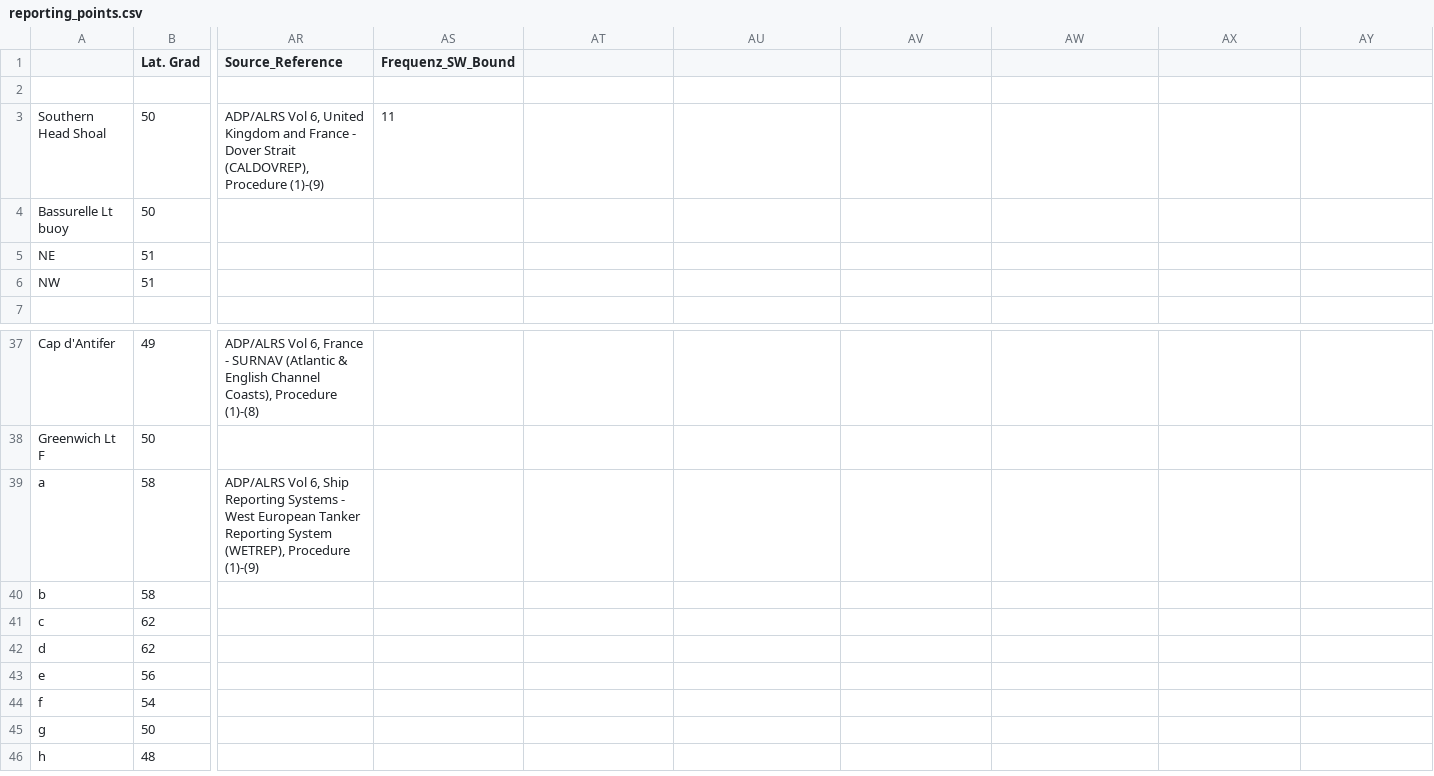
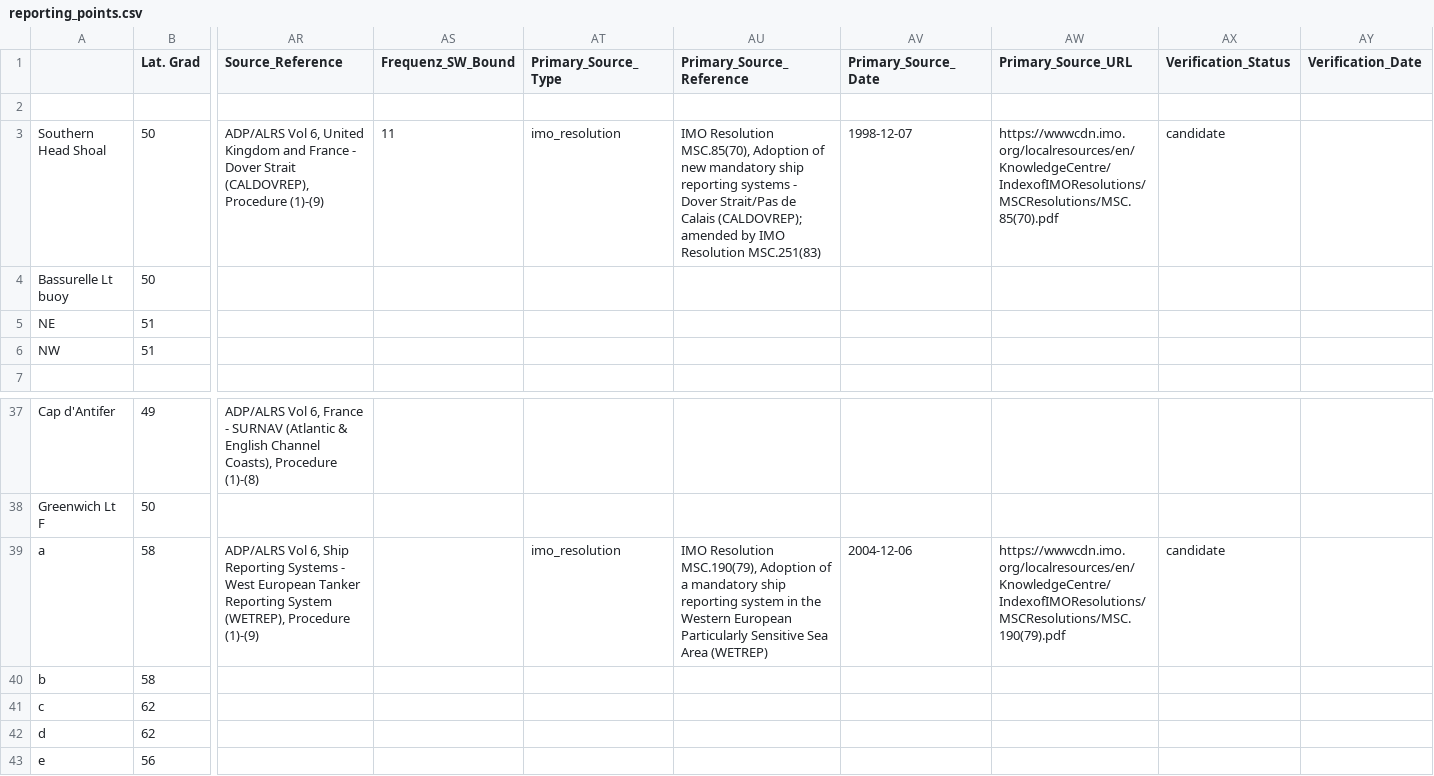
Before and after one commit to marcphguischard/Croute_checker, a CSV file: reporting_points.csv, drawn as a sheet; only a part is shown, gaps mark what is left out; the shorter side is filled out with more unchanged rows; the diff names each change by its address in the sheet, - before the commit and + after, or states it on an @@ line.

```diff
--- a/reporting_points.csv
+++ b/reporting_points.csv
-AT1: (empty)
+AT1: Primary_Source_Type
-AU1: (empty)
+AU1: Primary_Source_Reference
-AV1: (empty)
+AV1: Primary_Source_Date
-AW1: (empty)
+AW1: Primary_Source_URL
-AX1: (empty)
+AX1: Verification_Status
-AY1: (empty)
+AY1: Verification_Date
-AT3 (Primary_Source_Type): (empty)
+AT3 (Primary_Source_Type): imo_resolution
-AU3 (Primary_Source_Reference): (empty)
+AU3 (Primary_Source_Reference): IMO Resolution MSC.85(70), Adoption of new mandatory ship reporting systems - Dover Strait/Pas de Calais (CALDOVREP); amended by IMO Resolution MSC.251(83)
-AV3 (Primary_Source_Date): (empty)
+AV3 (Primary_Source_Date): 1998-12-07
-AW3 (Primary_Source_URL): (empty)
+AW3 (Primary_Source_URL): https://wwwcdn.imo.org/localresources/en/KnowledgeCentre/IndexofIMOResolutions/MSCResolutions/MSC.85(70).pdf
-AX3 (Verification_Status): (empty)
+AX3 (Verification_Status): candidate
-AT39 (Primary_Source_Type): (empty)
+AT39 (Primary_Source_Type): imo_resolution
-AU39 (Primary_Source_Reference): (empty)
+AU39 (Primary_Source_Reference): IMO Resolution MSC.190(79), Adoption of a mandatory ship reporting system in the Western European Particularly Sensitive Sea Area (WETREP)
-AV39 (Primary_Source_Date): (empty)
+AV39 (Primary_Source_Date): 2004-12-06
-AW39 (Primary_Source_URL): (empty)
+AW39 (Primary_Source_URL): https://wwwcdn.imo.org/localresources/en/KnowledgeCentre/IndexofIMOResolutions/MSCResolutions/MSC.190(79).pdf
-AX39 (Verification_Status): (empty)
+AX39 (Verification_Status): candidate
```
